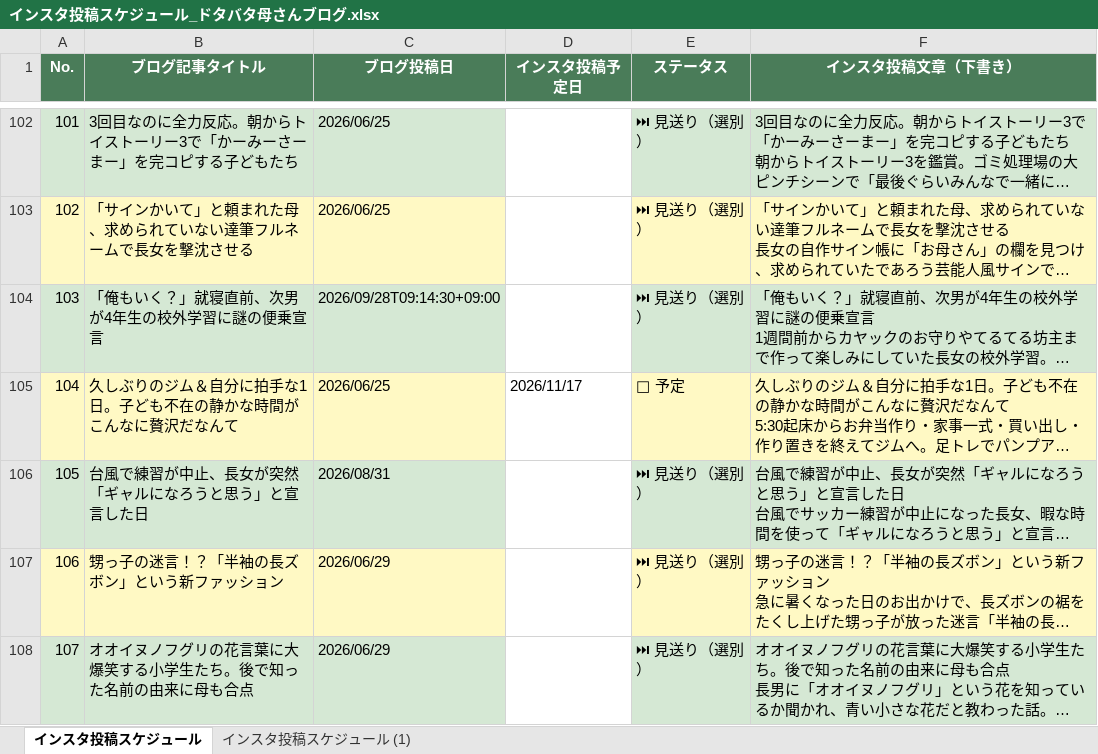
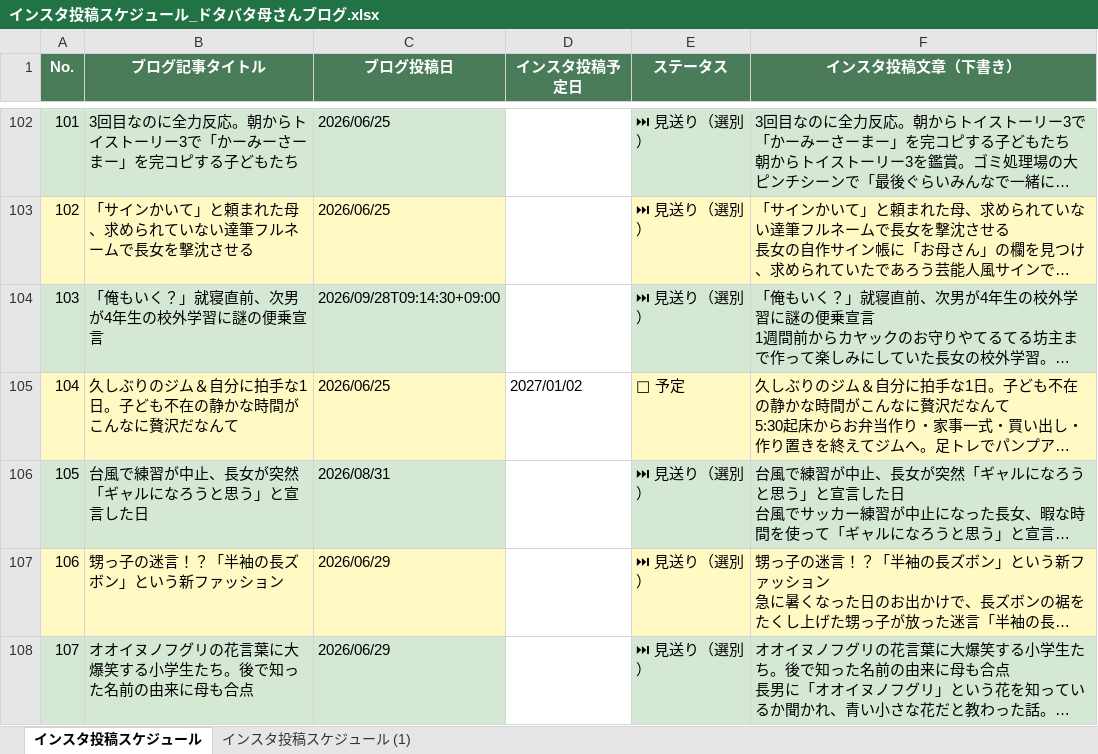
Before and after one commit to ayumimblog/my-blog, an Excel workbook: インスタ投稿スケジュール_ドタバタ母さんブログ.xlsx, sheet インスタ投稿スケジュール, drawn as a sheet; only a part is shown, gaps mark what is left out; long unchanged cells end in …; values as stored, in another font and other column widths than the file's, no borders; the diff covers the shown part only; the diff names each change by its address in the sheet, - before the commit and + after, or states it on an @@ line.

```diff
--- a/インスタ投稿スケジュール_ドタバタ母さんブログ.xlsx (sheet インスタ投稿スケジュール)
+++ b/インスタ投稿スケジュール_ドタバタ母さんブログ.xlsx (sheet インスタ投稿スケジュール)
-D105 (インスタ投稿予定日): 2026/11/17
+D105 (インスタ投稿予定日): 2027/01/02
```
Also changed, not shown: 56 edited cells elsewhere in this sheet.
